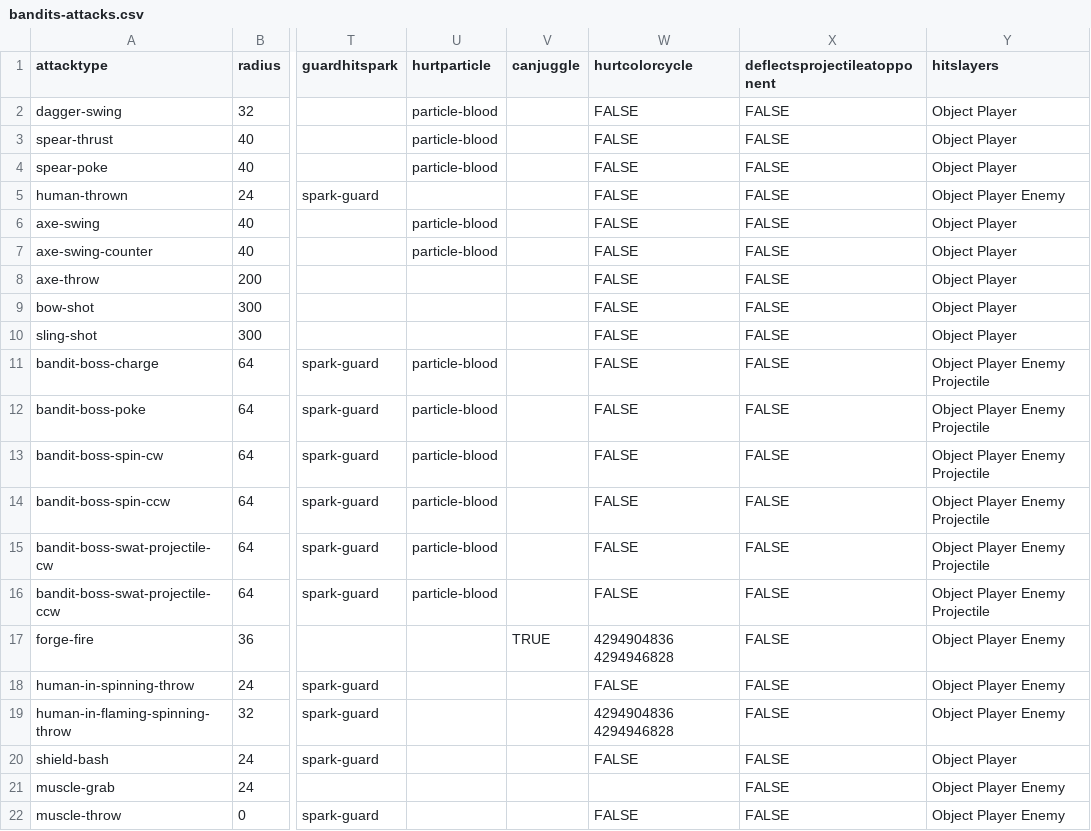
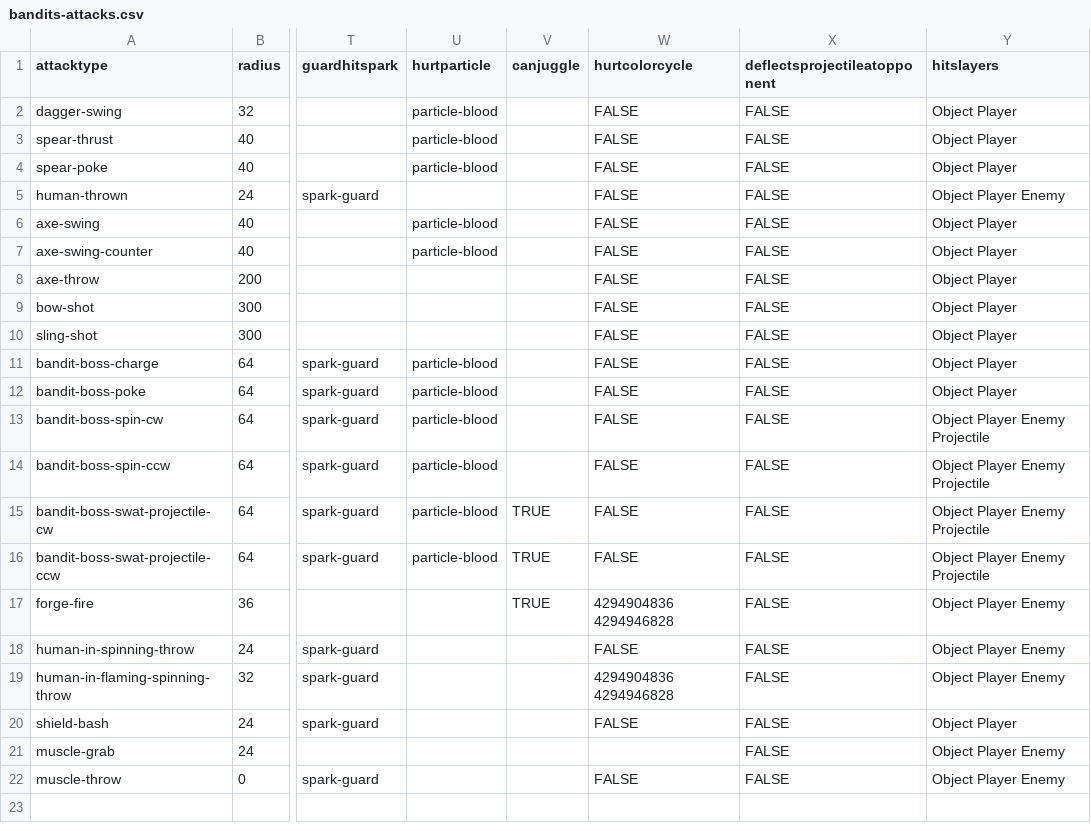
Before and after one commit to IoriBranford/dragontail, a CSV file: game/data/database/bandits-attacks.csv, drawn as a sheet; only a part is shown, gaps mark what is left out; the diff names each change by its address in the sheet, - before the commit and + after, or states it on an @@ line.

Commit message:
Turn off friendly fire on boss's linear attacks, let projectile swat hit thrown enemies

```diff
--- a/game/data/database/bandits-attacks.csv
+++ b/game/data/database/bandits-attacks.csv
-Y11:Y12 (hitslayers): Object Player Enemy Projectile
+Y11:Y12 (hitslayers): Object Player
-V15:V16 (canjuggle): (empty)
+V15:V16 (canjuggle): TRUE
```
Also changed, not shown: 1 other file.
